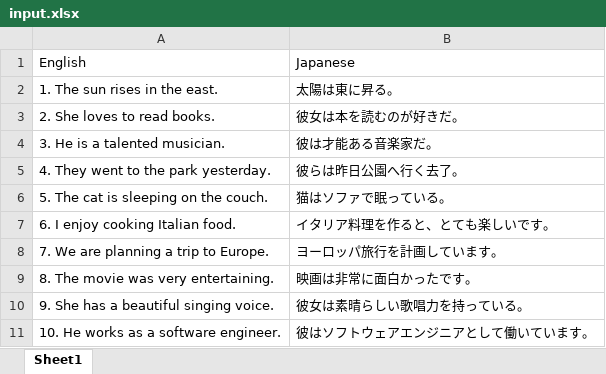
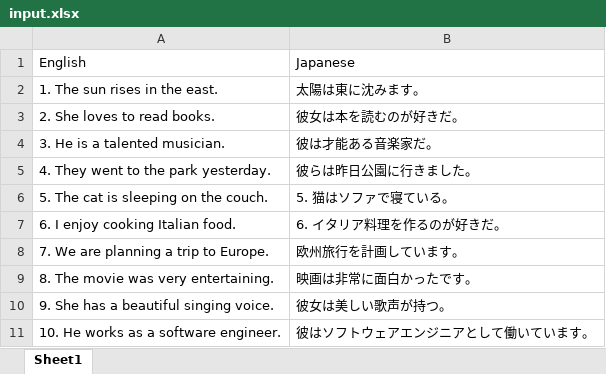
Before and after one commit to koga-miko/misc, an Excel workbook: gemma2_test/input.xlsx, sheet Sheet1, drawn as a sheet; values as stored, in another font and other column widths than the file's, no borders; the diff names each change by its address in the sheet, - before the commit and + after, or states it on an @@ line.

```diff
--- a/gemma2_test/input.xlsx (sheet Sheet1)
+++ b/gemma2_test/input.xlsx (sheet Sheet1)
-B2: 太陽は東に昇る。
+B2: 太陽は東に沈みます。
-B5: 彼らは昨日公園へ行く去了。
+B5: 彼らは昨日公園に行きました。
-B6: 猫はソファで眠っている。
+B6: 5. 猫はソファで寝ている。
-B7: イタリア料理を作ると、とても楽しいです。
+B7: 6. イタリア料理を作るのが好きだ。
-B8: ヨーロッパ旅行を計画しています。
+B8: 欧州旅行を計画しています。
-B10: 彼女は素晴らしい歌唱力を持っている。
+B10: 彼女は美しい歌声が持つ。
```
Also changed, not shown: 1 other file.
